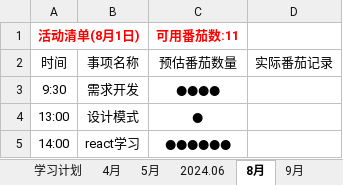
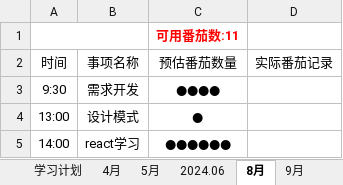
Before and after one commit to hahatuzi/everyday, an Excel workbook: 番茄工作.xlsx, sheet 8月, drawn as a sheet; values as stored, in another font and other column widths than the file's, no borders; the diff names each change by its address in the sheet, - before the commit and + after, or states it on an @@ line.

```diff
--- a/番茄工作.xlsx (sheet 8月)
+++ b/番茄工作.xlsx (sheet 8月)
-A1: 活动清单(8月1日)
+A1: (empty)
```
Also changed, not shown: sheet 2024.06, sheet 学习计划, sheet 摄影学习计划, 12 other files.
